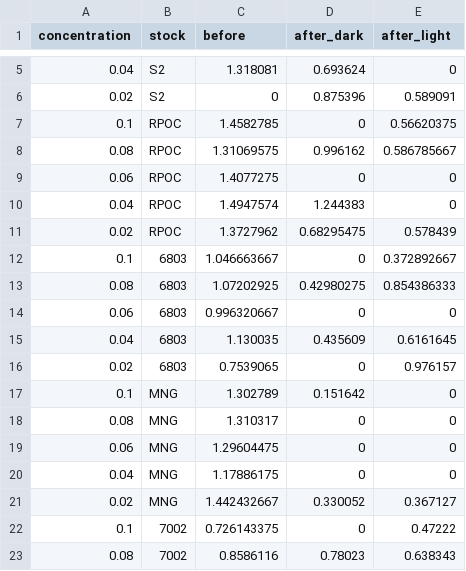
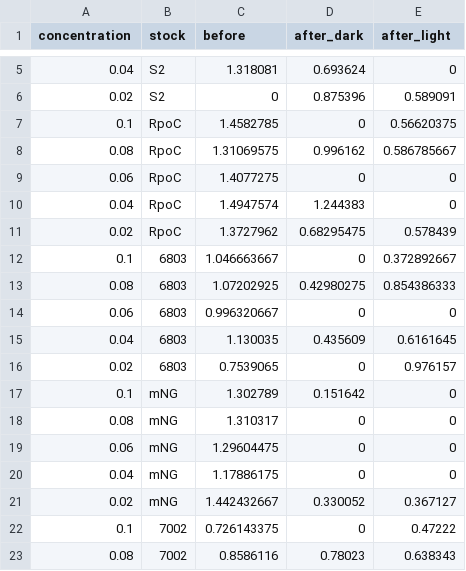
Before and after one commit to yuyuslab/Paramecium_with_cyanobacteria_processing_images, a CSV file: final_analysis_zourimushi/cyano_ratio_all_long_format.csv, drawn as a sheet; only a part is shown, gaps mark what is left out.

```diff
--- a/final_analysis_zourimushi/cyano_ratio_all_long_format.csv
+++ b/final_analysis_zourimushi/cyano_ratio_all_long_format.csv
@@ -6,7 +6,7 @@
 0.02,S2,0,0.875396,0.589091
-0.1,RPOC,1.4582785,0,0.56620375
-0.08,RPOC,1.31069575,0.996162,0.586785667
-0.06,RPOC,1.4077275,0,0
-0.04,RPOC,1.4947574,1.244383,0
-0.02,RPOC,1.3727962,0.68295475,0.578439
+0.1,RpoC,1.4582785,0,0.56620375
+0.08,RpoC,1.31069575,0.996162,0.586785667
+0.06,RpoC,1.4077275,0,0
+0.04,RpoC,1.4947574,1.244383,0
+0.02,RpoC,1.3727962,0.68295475,0.578439
 0.1,6803,1.046663667,0,0.372892667
@@ -16,7 +16,7 @@
 0.02,6803,0.7539065,0,0.976157
-0.1,MNG,1.302789,0.151642,0
-0.08,MNG,1.310317,0,0
-0.06,MNG,1.29604475,0,0
-0.04,MNG,1.17886175,0,0
-0.02,MNG,1.442432667,0.330052,0.367127
+0.1,mNG,1.302789,0.151642,0
+0.08,mNG,1.310317,0,0
+0.06,mNG,1.29604475,0,0
+0.04,mNG,1.17886175,0,0
+0.02,mNG,1.442432667,0.330052,0.367127
 0.1,7002,0.726143375,0,0.47222
```
Also changed, not shown: 58 other files.
